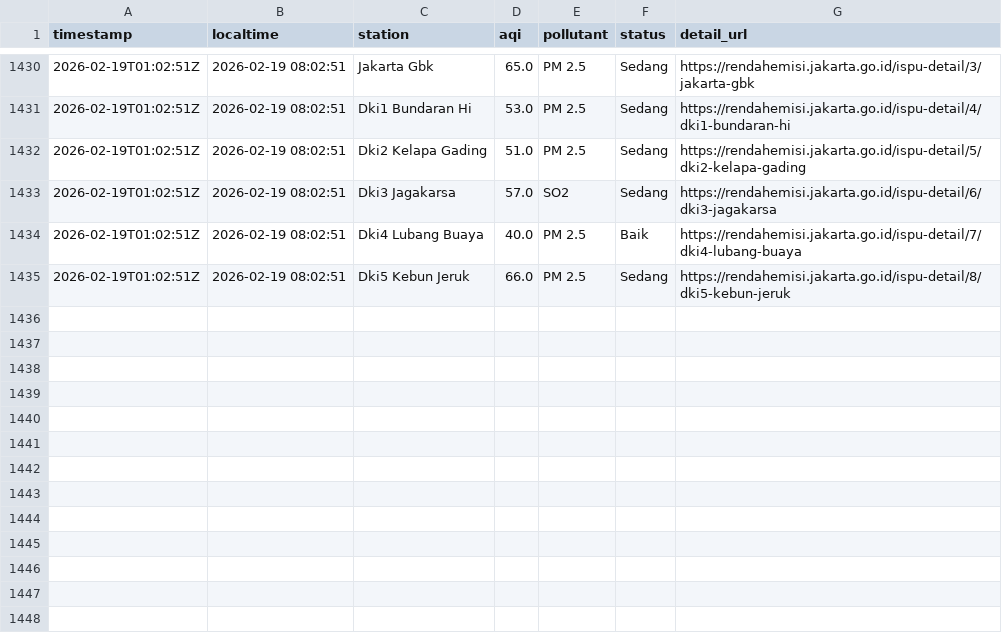
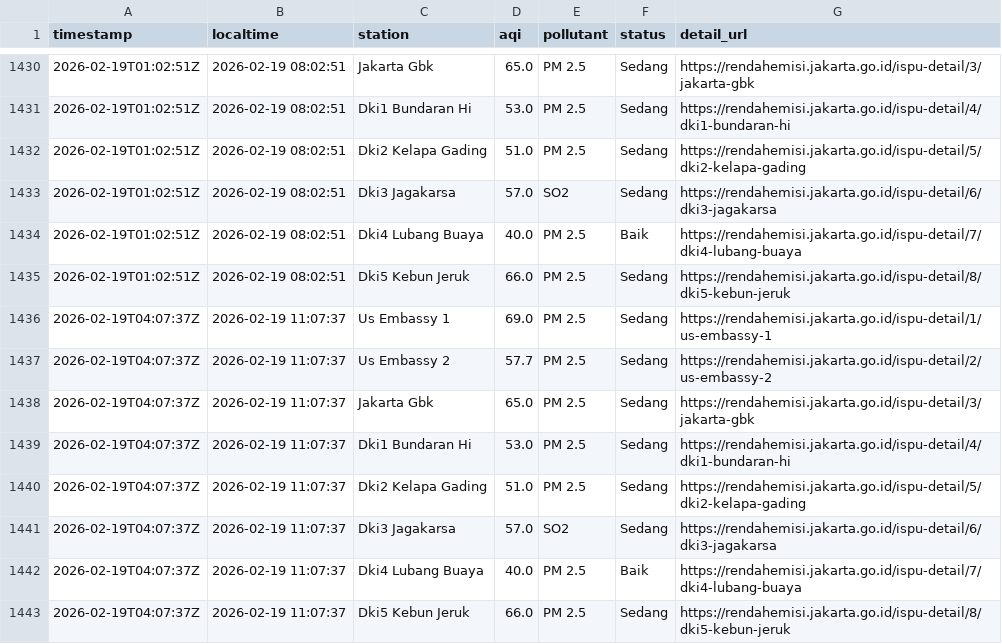
Before and after one commit to diazers/Jakarta-AQI-Scapper, a CSV file: aqi_log.csv, drawn as a sheet; only a part is shown, gaps mark what is left out; the diff names each change by its address in the sheet, - before the commit and + after, or states it on an @@ line.

```diff
--- a/aqi_log.csv
+++ b/aqi_log.csv
+row 1436: 2026-02-19T04:07:37Z | 2026-02-19 11:07:37 | Us Embassy 1 | 69.0 | PM 2.5 | Sedang | https://rendahemisi.jakarta.go.id/ispu-detail/1/us-embassy-1
+row 1437: 2026-02-19T04:07:37Z | 2026-02-19 11:07:37 | Us Embassy 2 | 57.7 | PM 2.5 | Sedang | https://rendahemisi.jakarta.go.id/ispu-detail/2/us-embassy-2
+row 1438: 2026-02-19T04:07:37Z | 2026-02-19 11:07:37 | Jakarta Gbk | 65.0 | PM 2.5 | Sedang | https://rendahemisi.jakarta.go.id/ispu-detail/3/jakarta-gbk
+row 1439: 2026-02-19T04:07:37Z | 2026-02-19 11:07:37 | Dki1 Bundaran Hi | 53.0 | PM 2.5 | Sedang | https://rendahemisi.jakarta.go.id/ispu-detail/4/dki1-bundaran-hi
+row 1440: 2026-02-19T04:07:37Z | 2026-02-19 11:07:37 | Dki2 Kelapa Gading | 51.0 | PM 2.5 | Sedang | https://rendahemisi.jakarta.go.id/ispu-detail/5/dki2-kelapa-gading
+row 1441: 2026-02-19T04:07:37Z | 2026-02-19 11:07:37 | Dki3 Jagakarsa | 57.0 | SO2 | Sedang | https://rendahemisi.jakarta.go.id/ispu-detail/6/dki3-jagakarsa
+row 1442: 2026-02-19T04:07:37Z | 2026-02-19 11:07:37 | Dki4 Lubang Buaya | 40.0 | PM 2.5 | Baik | https://rendahemisi.jakarta.go.id/ispu-detail/7/dki4-lubang-buaya
+row 1443: 2026-02-19T04:07:37Z | 2026-02-19 11:07:37 | Dki5 Kebun Jeruk | 66.0 | PM 2.5 | Sedang | https://rendahemisi.jakarta.go.id/ispu-detail/8/dki5-kebun-jeruk
```
Also changed, not shown: 1 other file.
